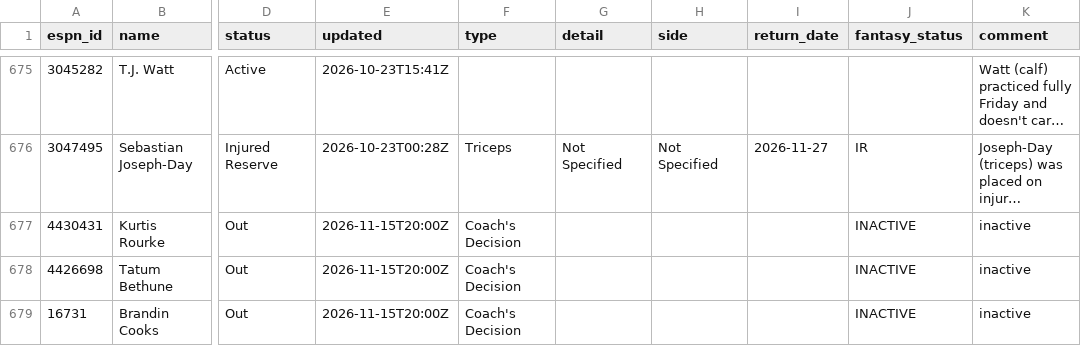
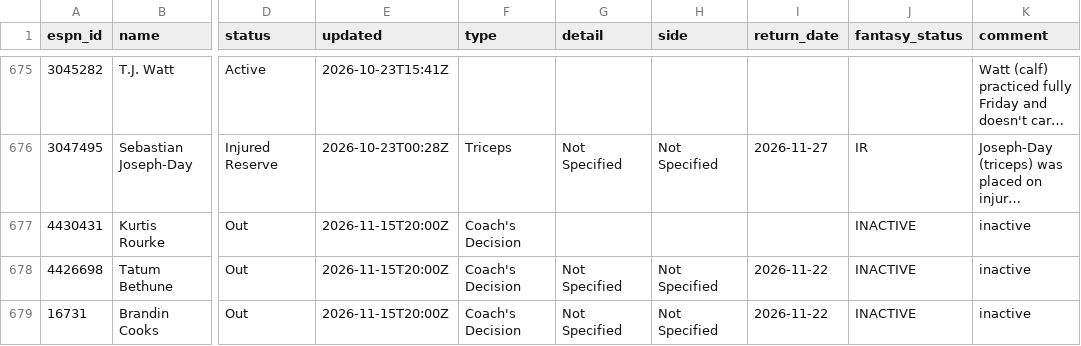
Before and after one commit to ChefJulio/nfl-edge, a CSV file: data/espn_injuries/2026-11-15.csv, drawn as a sheet; only a part is shown, gaps mark what is left out; long unchanged cells end in …; the diff covers the shown part only; the diff names each change by its address in the sheet, - before the commit and + after, or states it on an @@ line.

```diff
--- a/data/espn_injuries/2026-11-15.csv
+++ b/data/espn_injuries/2026-11-15.csv
-G678:G679 (detail): (empty)
+G678:G679 (detail): Not Specified
-H678:H679 (side): (empty)
+H678:H679 (side): Not Specified
-I678:I679 (return_date): (empty)
+I678:I679 (return_date): 2026-11-22
```
Also changed, not shown: 6 added rows, 6 removed rows and 30 edited cells elsewhere in this file, 4 other files.
